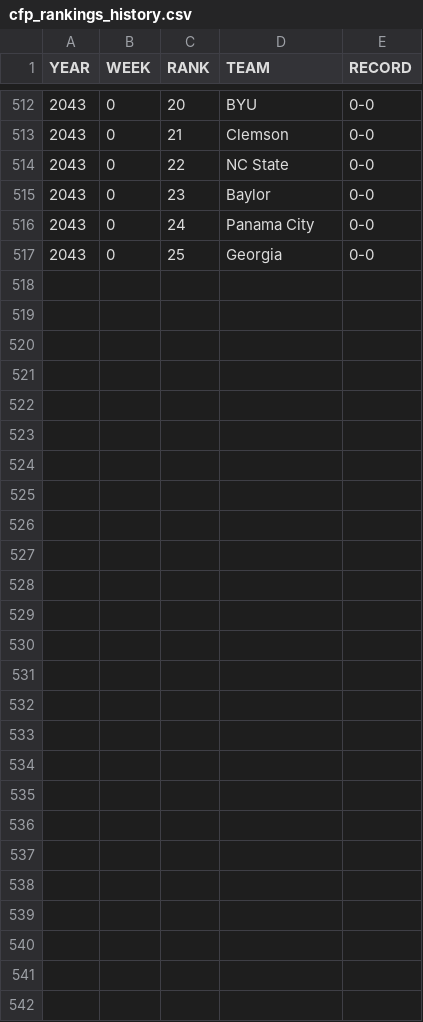
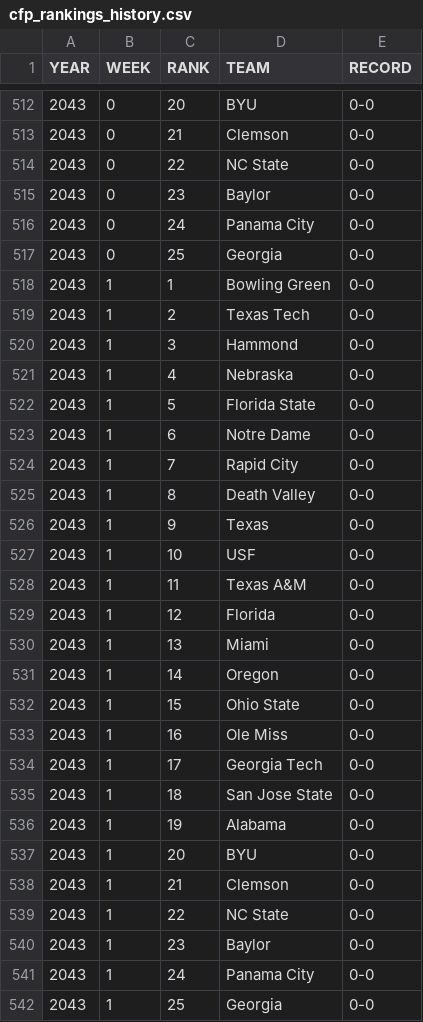
Before and after one commit to Stegs27/CFB_Dynasty_App, a CSV file: cfp_rankings_history.csv, drawn as a sheet; only a part is shown, gaps mark what is left out; the diff names each change by its address in the sheet, - before the commit and + after, or states it on an @@ line.

```diff
--- a/cfp_rankings_history.csv
+++ b/cfp_rankings_history.csv
+row 518: 2043 | 1 | 1 | Bowling Green | 0-0
+row 519: 2043 | 1 | 2 | Texas Tech | 0-0
+row 520: 2043 | 1 | 3 | Hammond | 0-0
+row 521: 2043 | 1 | 4 | Nebraska | 0-0
+row 522: 2043 | 1 | 5 | Florida State | 0-0
+row 523: 2043 | 1 | 6 | Notre Dame | 0-0
+row 524: 2043 | 1 | 7 | Rapid City | 0-0
+row 525: 2043 | 1 | 8 | Death Valley | 0-0
+row 526: 2043 | 1 | 9 | Texas | 0-0
+row 527: 2043 | 1 | 10 | USF | 0-0
+row 528: 2043 | 1 | 11 | Texas A&M | 0-0
+row 529: 2043 | 1 | 12 | Florida | 0-0
+row 530: 2043 | 1 | 13 | Miami | 0-0
+row 531: 2043 | 1 | 14 | Oregon | 0-0
+row 532: 2043 | 1 | 15 | Ohio State | 0-0
+row 533: 2043 | 1 | 16 | Ole Miss | 0-0
+row 534: 2043 | 1 | 17 | Georgia Tech | 0-0
+row 535: 2043 | 1 | 18 | San Jose State | 0-0
+row 536: 2043 | 1 | 19 | Alabama | 0-0
+row 537: 2043 | 1 | 20 | BYU | 0-0
+row 538: 2043 | 1 | 21 | Clemson | 0-0
+row 539: 2043 | 1 | 22 | NC State | 0-0
+row 540: 2043 | 1 | 23 | Baylor | 0-0
+row 541: 2043 | 1 | 24 | Panama City | 0-0
+row 542: 2043 | 1 | 25 | Georgia | 0-0
```
Also changed, not shown: Heisman_watch_history.csv, injury_bulletin.csv.
